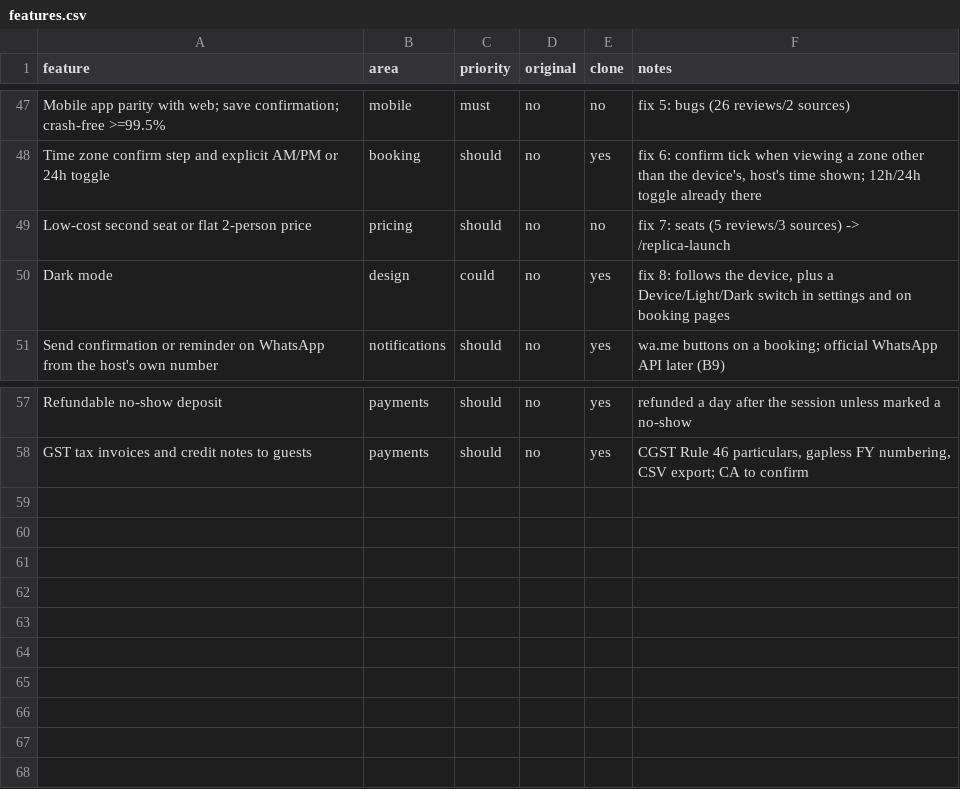
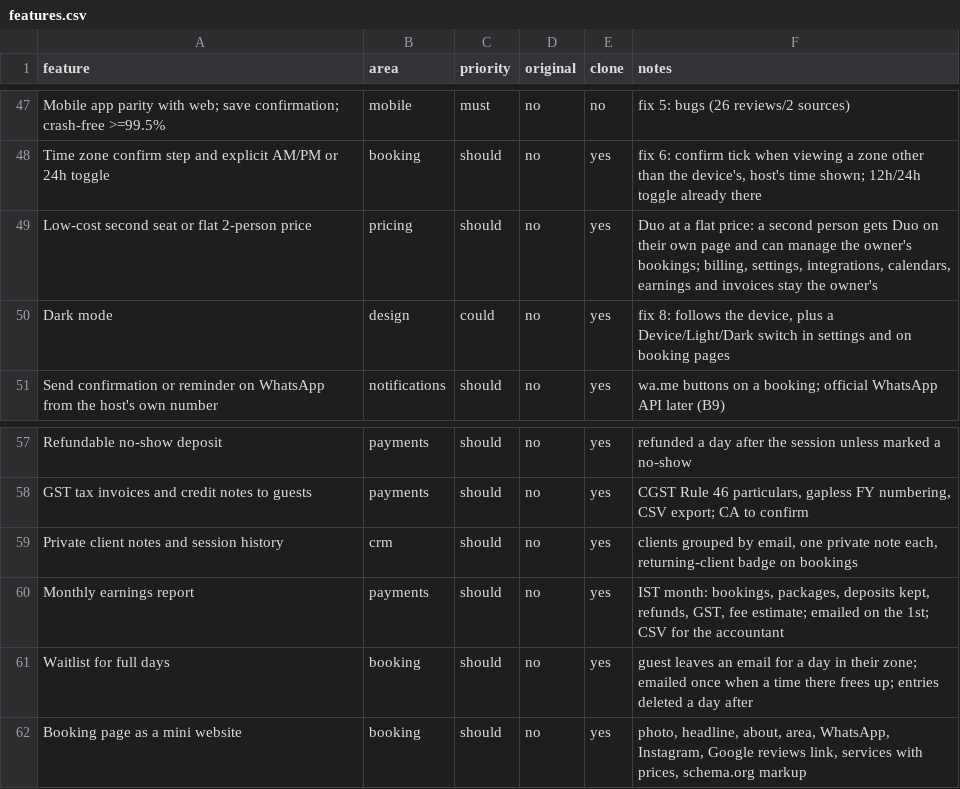
Before and after one commit to marvice-2019/Marvice---calude, a CSV file: replica/features.csv, drawn as a sheet; only a part is shown, gaps mark what is left out.

```diff
--- a/replica/features.csv
+++ b/replica/features.csv
@@ -48,3 +48,3 @@ Mobile app parity with web; save confirmation; crash-free >=99.5%,mobile,must,no
 Time zone confirm step and explicit AM/PM or 24h toggle,booking,should,no,yes,"fix 6: confirm tick when viewing a zone other than the device's, host's time shown; 12h/24h toggle already there"
-Low-cost second seat or flat 2-person price,pricing,should,no,no,fix 7: seats (5 reviews/3 sources) -> /replica-launch
+Low-cost second seat or flat 2-person price,pricing,should,no,yes,"Duo at a flat price: a second person gets Duo on their own page and can manage the owner's bookings; billing, settings, integrations, calendars, earnings and invoices stay the owner's"
 Dark mode,design,could,no,yes,"fix 8: follows the device, plus a Device/Light/Dark switch in settings and on booking pages"
@@ -58 +58,5 @@ Refundable no-show deposit,payments,should,no,yes,refunded a day after the sessi
 GST tax invoices and credit notes to guests,payments,should,no,yes,"CGST Rule 46 particulars, gapless FY numbering, CSV export; CA to confirm"
+Private client notes and session history,crm,should,no,yes,"clients grouped by email, one private note each, returning-client badge on bookings"
+Monthly earnings report,payments,should,no,yes,"IST month: bookings, packages, deposits kept, refunds, GST, fee estimate; emailed on the 1st; CSV for the accountant"
+Waitlist for full days,booking,should,no,yes,"guest leaves an email for a day in their zone; emailed once when a time there frees up; entries deleted a day after"
+Booking page as a mini website,booking,should,no,yes,"photo, headline, about, area, WhatsApp, Instagram, Google reviews link, services with prices, schema.org markup"
```
Also changed, not shown: 1 other file.
